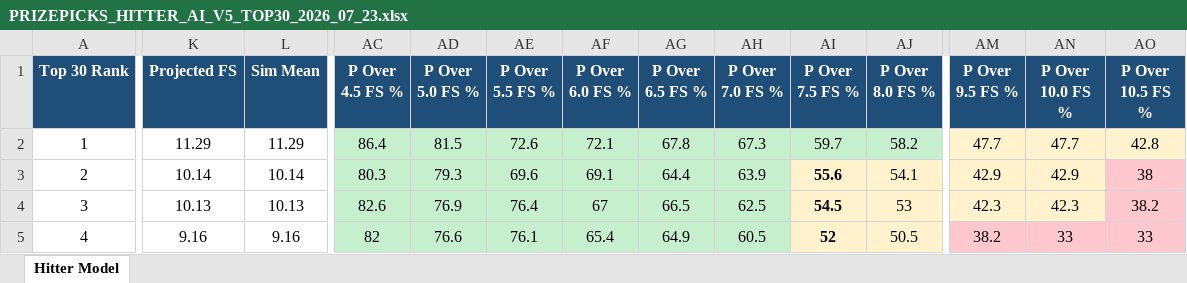
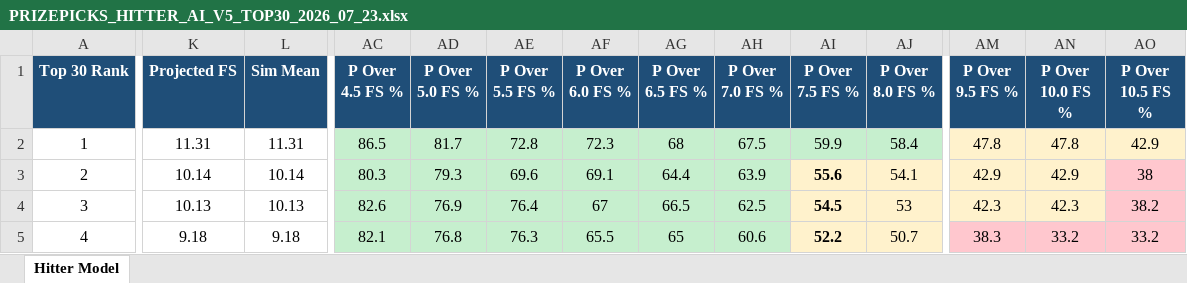
Before and after one commit to pzbaseball/mlb-site-data, an Excel workbook: PRIZEPICKS_HITTER_AI_V5_TOP30_2026_07_23.xlsx, sheet Hitter Model, drawn as a sheet; only a part is shown, gaps mark what is left out; values as stored, in another font and other column widths than the file's, no borders; the diff covers the shown part only; the diff names each change by its address in the sheet, - before the commit and + after, or states it on an @@ line.

Commit message:
Update MLB hitter fantasy scores 2026-07-23 (2026-07-22 08:48 PM)

```diff
--- a/PRIZEPICKS_HITTER_AI_V5_TOP30_2026_07_23.xlsx (sheet Hitter Model)
+++ b/PRIZEPICKS_HITTER_AI_V5_TOP30_2026_07_23.xlsx (sheet Hitter Model)
-K2 (Projected FS): 11.29
+K2 (Projected FS): 11.31
-L2 (Sim Mean): 11.29
+L2 (Sim Mean): 11.31
-AC2 (P Over 4.5 FS %): 86.4
+AC2 (P Over 4.5 FS %): 86.5
-AD2 (P Over 5.0 FS %): 81.5
+AD2 (P Over 5.0 FS %): 81.7
-AE2 (P Over 5.5 FS %): 72.6
+AE2 (P Over 5.5 FS %): 72.8
-AF2 (P Over 6.0 FS %): 72.1
+AF2 (P Over 6.0 FS %): 72.3
-AG2 (P Over 6.5 FS %): 67.8
+AG2 (P Over 6.5 FS %): 68
-AH2 (P Over 7.0 FS %): 67.3
+AH2 (P Over 7.0 FS %): 67.5
-AI2 (P Over 7.5 FS %): 59.7
+AI2 (P Over 7.5 FS %): 59.9
-AJ2 (P Over 8.0 FS %): 58.2
+AJ2 (P Over 8.0 FS %): 58.4
-AM2 (P Over 9.5 FS %): 47.7
+AM2 (P Over 9.5 FS %): 47.8
-AN2 (P Over 10.0 FS %): 47.7
+AN2 (P Over 10.0 FS %): 47.8
-AO2 (P Over 10.5 FS %): 42.8
+AO2 (P Over 10.5 FS %): 42.9
-K5 (Projected FS): 9.16
+K5 (Projected FS): 9.18
-L5 (Sim Mean): 9.16
+L5 (Sim Mean): 9.18
-AC5 (P Over 4.5 FS %): 82
+AC5 (P Over 4.5 FS %): 82.1
-AD5 (P Over 5.0 FS %): 76.6
+AD5 (P Over 5.0 FS %): 76.8
-AE5 (P Over 5.5 FS %): 76.1
+AE5 (P Over 5.5 FS %): 76.3
-AF5 (P Over 6.0 FS %): 65.4
+AF5 (P Over 6.0 FS %): 65.5
-AG5 (P Over 6.5 FS %): 64.9
+AG5 (P Over 6.5 FS %): 65
-AH5 (P Over 7.0 FS %): 60.5
+AH5 (P Over 7.0 FS %): 60.6
-AI5 (P Over 7.5 FS %): 52
+AI5 (P Over 7.5 FS %): 52.2
-AJ5 (P Over 8.0 FS %): 50.5
+AJ5 (P Over 8.0 FS %): 50.7
-AM5 (P Over 9.5 FS %): 38.2
+AM5 (P Over 9.5 FS %): 38.3
-AN5 (P Over 10.0 FS %): 33
+AN5 (P Over 10.0 FS %): 33.2
-AO5 (P Over 10.5 FS %): 33
+AO5 (P Over 10.5 FS %): 33.2
```
Also changed, not shown: 1930 edited cells and cell formats elsewhere in this sheet, PRIZEPICKS_HITTER_AI_V5_ALL_PLAYERS_2026_07_23.xlsx, 2 other files.
